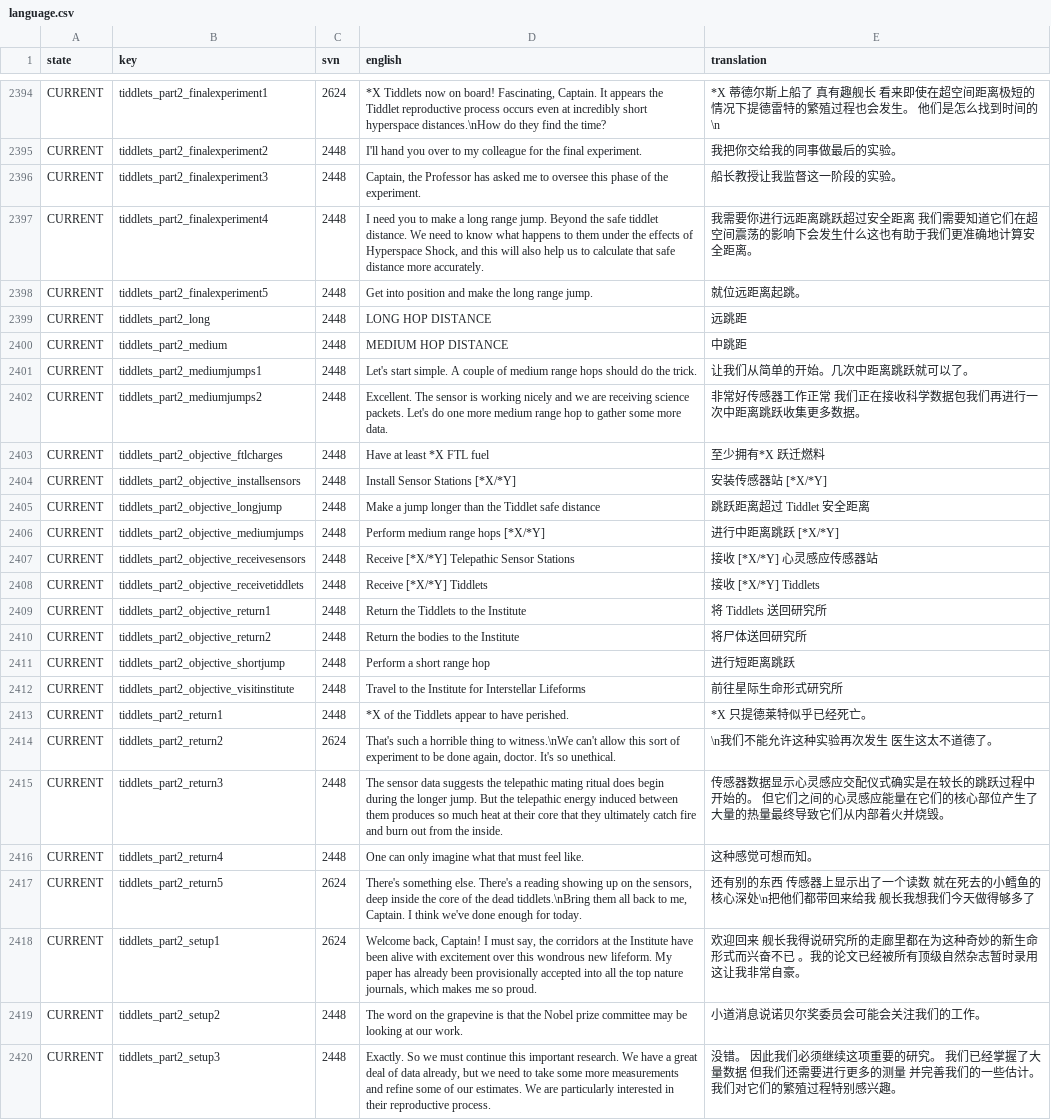
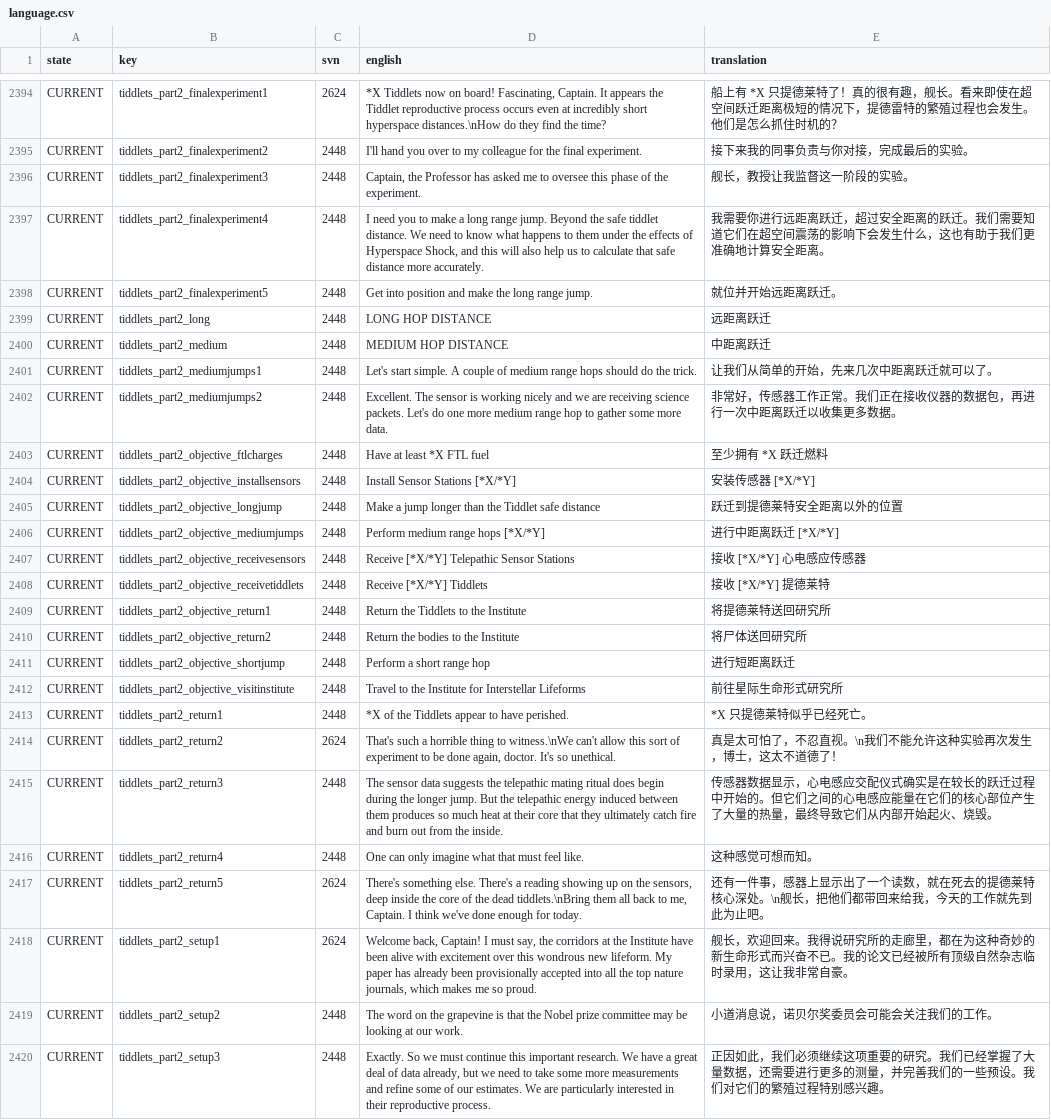
Before and after one commit to Totengeist/LastStarshipTranslations, a CSV file: latest/data/language/chinese_simplified/language.csv, drawn as a sheet; only a part is shown, gaps mark what is left out; the diff covers the shown part only; the diff names each change by its address in the sheet, - before the commit and + after, or states it on an @@ line.

Commit message:
feat: translation refine for Tiddlets questline (WIP)

```diff
--- a/latest/data/language/chinese_simplified/language.csv
+++ b/latest/data/language/chinese_simplified/language.csv
-E2394 (translation): *X 蒂德尔斯上船了 真有趣舰长 看来即使在超空间距离极短的情况下提德雷特的繁殖过程也会发生。 他们是怎么找到时间的\n
+E2394 (translation): 船上有 *X 只提德莱特了！真的很有趣，舰长。看来即使在超空间跃迁距离极短的情况下，提德雷特的繁殖过程也会发生。他们是怎么抓住时机的？
-E2395 (translation): 我把你交给我的同事做最后的实验。
+E2395 (translation): 接下来我的同事负责与你对接，完成最后的实验。
-E2396 (translation): 船长教授让我监督这一阶段的实验。
+E2396 (translation): 舰长，教授让我监督这一阶段的实验。
-E2397 (translation): …行远距离跳跃超过安全距离 我们需要知道它们在超空间震荡的影响下会发生什么这也有助…
+E2397 (translation): …行远距离跃迁，超过安全距离的跃迁。我们需要知道它们在超空间震荡的影响下会发生什么，这也有助…
-E2398 (translation): 就位远距离起跳。
+E2398 (translation): 就位并开始远距离跃迁。
-E2399 (translation): 远跳距
+E2399 (translation): 远距离跃迁
-E2400 (translation): 中跳距
+E2400 (translation): 中距离跃迁
-E2401 (translation): 让我们从简单的开始。几次中距离跳跃就可以了。
+E2401 (translation): 让我们从简单的开始，先来几次中距离跃迁就可以了。
-E2402 (translation): 非常好传感器工作正常 我们正在接收科学数据包我们再进行一次中距离跳跃收集更多数据。
+E2402 (translation): 非常好，传感器工作正常。我们正在接收仪器的数据包，再进行一次中距离跃迁以收集更多数据。
-E2403 (translation): 至少拥有*X 跃迁燃料
+E2403 (translation): 至少拥有 *X 跃迁燃料
-E2404 (translation): 安装传感器站 [*X/*Y]
+E2404 (translation): 安装传感器 [*X/*Y]
-E2405 (translation): 跳跃距离超过 Tiddlet 安全距离
+E2405 (translation): 跃迁到提德莱特安全距离以外的位置
-E2406 (translation): 进行中距离跳跃 [*X/*Y]
+E2406 (translation): 进行中距离跃迁 [*X/*Y]
-E2407 (translation): 接收 [*X/*Y] 心灵感应传感器站
+E2407 (translation): 接收 [*X/*Y] 心电感应传感器
-E2408 (translation): 接收 [*X/*Y] Tiddlets
+E2408 (translation): 接收 [*X/*Y] 提德莱特
-E2409 (translation): 将 Tiddlets 送回研究所
+E2409 (translation): 将提德莱特送回研究所
-E2411 (translation): 进行短距离跳跃
+E2411 (translation): 进行短距离跃迁
-E2414 (translation): \n我们不能允许这种实验再次发生 医生这太不道德了。
+E2414 (translation): 真是太可怕了，不忍直视。\n我们不能允许这种实验再次发生，博士，这太不道德了！
-E2415 (translation): …数据显示心灵感应交配仪式确实是在较长的跳跃过程中开始的。 但它们之间的心灵感应能量在它们的核心部位产生了大量的热量最终导致它们从内部着火并烧毁。
+E2415 (translation): …数据显示，心电感应交配仪式确实是在较长的跃迁过程中开始的。但它们之间的心电感应能量在它们的核心部位产生了大量的热量，最终导致它们从内部开始起火、烧毁。
-E2417 (translation): 还有别的东西 传感器上显示出了一个读数 就在死去的小鳕鱼的核心深处\n把他们都带回来给我 舰长我想我们今天做得够多了
+E2417 (translation): 还有一件事，感器上显示出了一个读数，就在死去的提德莱特核心深处。\n舰长，把他们都带回来给我，今天的工作就先到此为止吧。
-E2418 (translation): 欢迎回来 舰长我得说研究所的走廊里都在为这种奇妙的新生命形式而兴奋不已 。我的论文已经被所有顶级自然杂志暂时录用 这让我非…
+E2418 (translation): 舰长，欢迎回来。我得说研究所的走廊里，都在为这种奇妙的新生命形式而兴奋不已。我的论文已经被所有顶级自然杂志临时录用，这让我非…
-E2419 (translation): 小道消息说诺贝尔奖委员会可能会关注我们的工作。
+E2419 (translation): 小道消息说，诺贝尔奖委员会可能会关注我们的工作。
-E2420 (translation): 没错。 因此我们必须继续这项重要的研究。 我们已经掌握了大量数据 但我们还需要进行更多的测量 并完善我们的一些估计。 我们对它…
+E2420 (translation): 正因如此，我们必须继续这项重要的研究。我们已经掌握了大量数据，还需要进行更多的测量，并完善我们的一些预设。我们对它…
```
Also changed, not shown: 147 edited cells elsewhere in this file.
